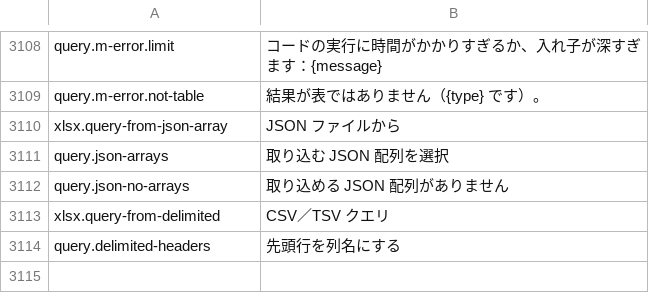
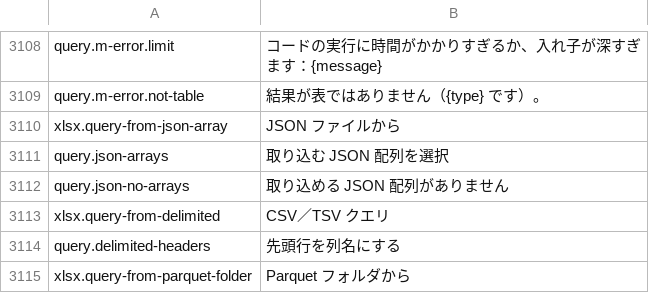
Before and after one commit to masanork/ibis-office, a TSV file: crates/ibis-office-base/i18n/ja/xlsx.tsv, drawn as a sheet; only a part is shown, gaps mark what is left out.

Commit message:
Import partitioned Parquet folders as spreadsheet queries

```diff
--- a/crates/ibis-office-base/i18n/ja/xlsx.tsv
+++ b/crates/ibis-office-base/i18n/ja/xlsx.tsv
@@ -3114 +3114,2 @@ xlsx.query-from-delimited	CSV／TSV クエリ
 query.delimited-headers	先頭行を列名にする
+xlsx.query-from-parquet-folder	Parquet フォルダから
```
Also changed, not shown: crates/ibis-office-base/i18n/en/xlsx.tsv, 12 other files.
